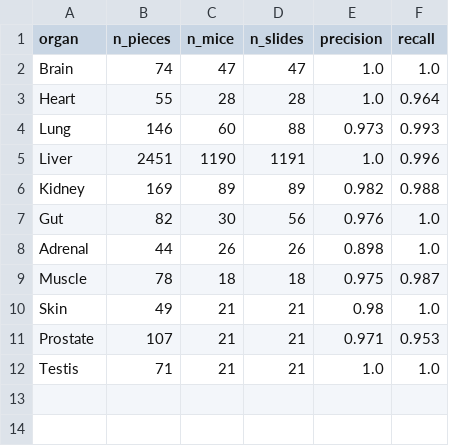
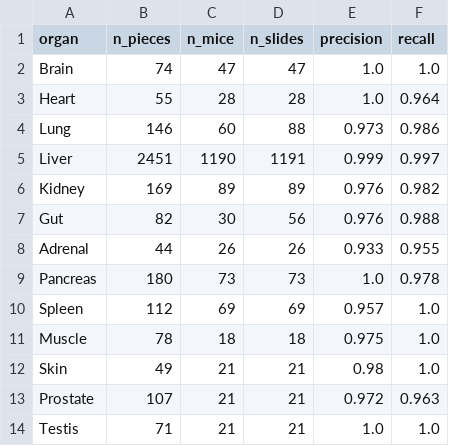
Before and after one commit to checheanya/mouse_he_organ_classifier, a CSV file: results/per_organ_cv.csv, drawn as a sheet.

Commit message:
updated to train on revised segmentations (eg v2 v3) and included spleen and pancreas

```diff
--- a/results/per_organ_cv.csv
+++ b/results/per_organ_cv.csv
@@ -3,10 +3,12 @@ Brain,74,47,47,1.0,1.0
 Heart,55,28,28,1.0,0.964
-Lung,146,60,88,0.973,0.993
-Liver,2451,1190,1191,1.0,0.996
-Kidney,169,89,89,0.982,0.988
-Gut,82,30,56,0.976,1.0
-Adrenal,44,26,26,0.898,1.0
-Muscle,78,18,18,0.975,0.987
+Lung,146,60,88,0.973,0.986
+Liver,2451,1190,1191,0.999,0.997
+Kidney,169,89,89,0.976,0.982
+Gut,82,30,56,0.976,0.988
+Adrenal,44,26,26,0.933,0.955
+Pancreas,180,73,73,1.0,0.978
+Spleen,112,69,69,0.957,1.0
+Muscle,78,18,18,0.975,1.0
 Skin,49,21,21,0.98,1.0
-Prostate,107,21,21,0.971,0.953
+Prostate,107,21,21,0.972,0.963
 Testis,71,21,21,1.0,1.0
```
Also changed, not shown: 15 other files.
